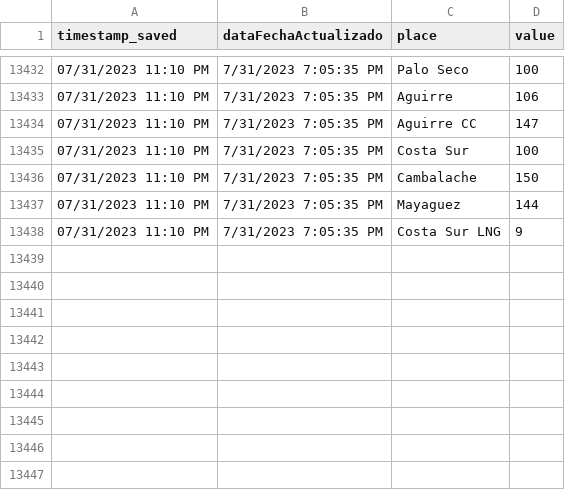
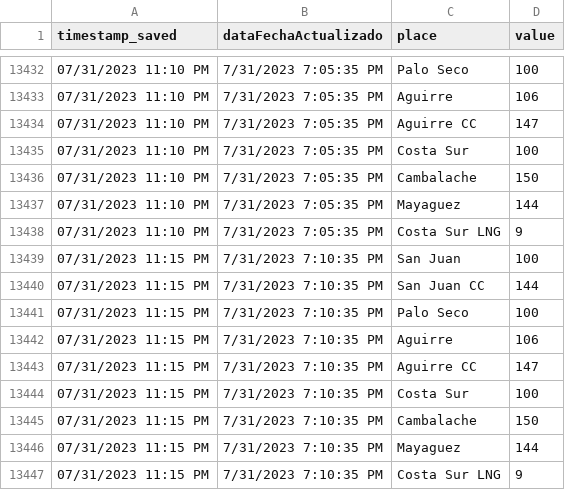
Before and after one commit to jzavala-gonzalez/scraping-luma, a CSV file: genera/historical/dataFuelCost_historical.csv, drawn as a sheet; only a part is shown, gaps mark what is left out; the diff names each change by its address in the sheet, - before the commit and + after, or states it on an @@ line.

```diff
--- a/genera/historical/dataFuelCost_historical.csv
+++ b/genera/historical/dataFuelCost_historical.csv
+row 13439: 07/31/2023 11:15 PM | 7/31/2023 7:10:35 PM | San Juan | 100
+row 13440: 07/31/2023 11:15 PM | 7/31/2023 7:10:35 PM | San Juan CC | 144
+row 13441: 07/31/2023 11:15 PM | 7/31/2023 7:10:35 PM | Palo Seco | 100
+row 13442: 07/31/2023 11:15 PM | 7/31/2023 7:10:35 PM | Aguirre | 106
+row 13443: 07/31/2023 11:15 PM | 7/31/2023 7:10:35 PM | Aguirre CC | 147
+row 13444: 07/31/2023 11:15 PM | 7/31/2023 7:10:35 PM | Costa Sur | 100
+row 13445: 07/31/2023 11:15 PM | 7/31/2023 7:10:35 PM | Cambalache | 150
+row 13446: 07/31/2023 11:15 PM | 7/31/2023 7:10:35 PM | Mayaguez | 144
+row 13447: 07/31/2023 11:15 PM | 7/31/2023 7:10:35 PM | Costa Sur LNG | 9
```
Also changed, not shown: genera/historical/dataByFuel_historical.csv, genera/historical/dataMetrics_historical.csv, 4 other files.
